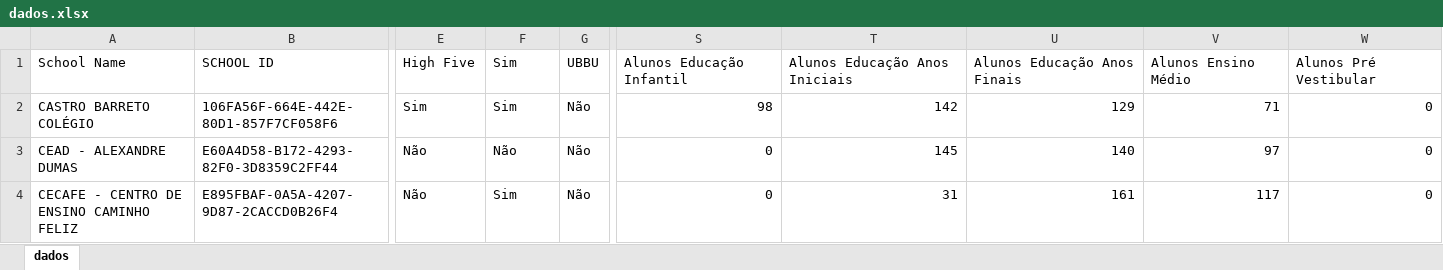
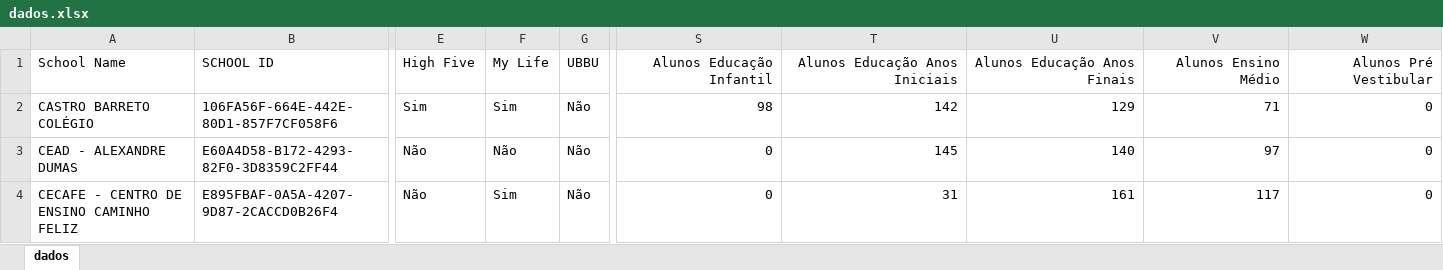
Before and after one commit to andrehsilva/am, an Excel workbook: dados.xlsx, sheet dados, drawn as a sheet; only a part is shown, gaps mark what is left out; values as stored, in another font and other column widths than the file's, no borders; the diff names each change by its address in the sheet, - before the commit and + after, or states it on an @@ line.

Commit message:
dados

```diff
--- a/dados.xlsx (sheet dados)
+++ b/dados.xlsx (sheet dados)
-F1: Sim
+F1: My Life
-S1:W1 alignment: left
+S1:W1 alignment: right
```
